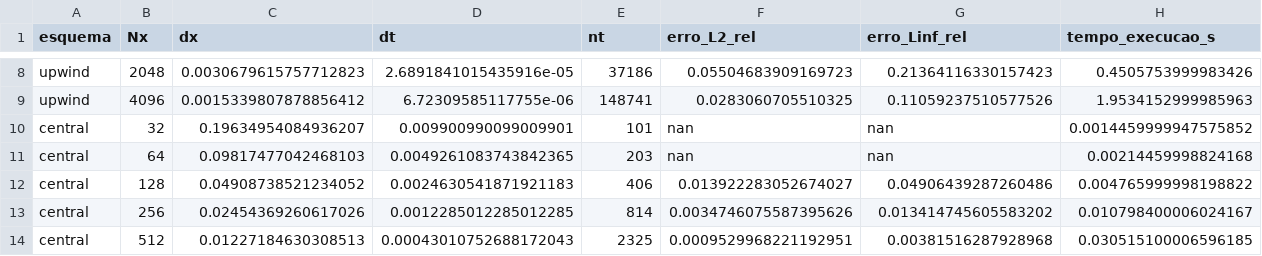
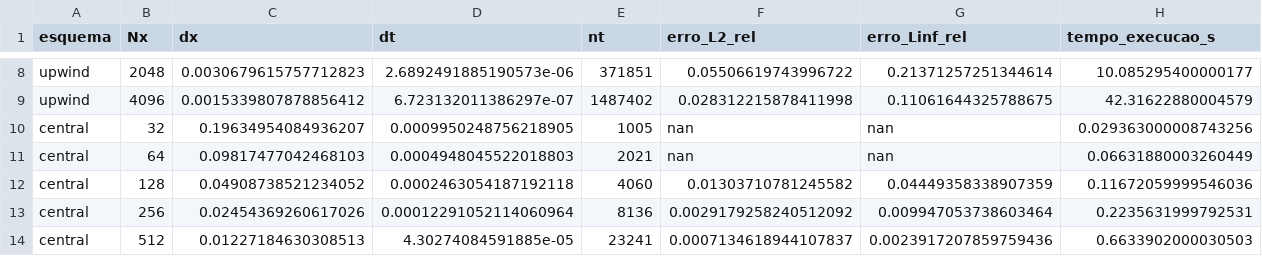
Before and after one commit to ggBittar/cfd-andreia, a CSV file: burguers/dados/erros_convergencia_gpu_cupy.csv, drawn as a sheet; only a part is shown, gaps mark what is left out; the diff covers the shown part only; the diff names each change by its address in the sheet, - before the commit and + after, or states it on an @@ line.

```diff
--- a/burguers/dados/erros_convergencia_gpu_cupy.csv
+++ b/burguers/dados/erros_convergencia_gpu_cupy.csv
-D8 (dt): 2.6891841015435916e-05
+D8 (dt): 2.6892491885190573e-06
-E8 (nt): 37186
+E8 (nt): 371851
-F8 (erro_L2_rel): 0.05504683909169723
+F8 (erro_L2_rel): 0.05506619743996722
-G8 (erro_Linf_rel): 0.21364116330157423
+G8 (erro_Linf_rel): 0.21371257251344614
-H8 (tempo_execucao_s): 0.4505753999983426
+H8 (tempo_execucao_s): 10.085295400000177
-D9 (dt): 6.72309585117755e-06
+D9 (dt): 6.723132011386297e-07
-E9 (nt): 148741
+E9 (nt): 1487402
-F9 (erro_L2_rel): 0.0283060705510325
+F9 (erro_L2_rel): 0.028312215878411998
-G9 (erro_Linf_rel): 0.11059237510577526
+G9 (erro_Linf_rel): 0.11061644325788675
-H9 (tempo_execucao_s): 1.9534152999985963
+H9 (tempo_execucao_s): 42.31622880004579
-D10 (dt): 0.009900990099009901
+D10 (dt): 0.0009950248756218905
-E10 (nt): 101
+E10 (nt): 1005
-H10 (tempo_execucao_s): 0.0014459999947575852
+H10 (tempo_execucao_s): 0.029363000008743256
-D11 (dt): 0.0049261083743842365
+D11 (dt): 0.0004948045522018803
-E11 (nt): 203
+E11 (nt): 2021
-H11 (tempo_execucao_s): 0.00214459998824168
+H11 (tempo_execucao_s): 0.06631880003260449
-D12 (dt): 0.0024630541871921183
+D12 (dt): 0.0002463054187192118
-E12 (nt): 406
+E12 (nt): 4060
-F12 (erro_L2_rel): 0.013922283052674027
+F12 (erro_L2_rel): 0.01303710781245582
-G12 (erro_Linf_rel): 0.04906439287260486
+G12 (erro_Linf_rel): 0.04449358338907359
-H12 (tempo_execucao_s): 0.004765999998198822
+H12 (tempo_execucao_s): 0.11672059999546036
-D13 (dt): 0.0012285012285012285
+D13 (dt): 0.00012291052114060964
-E13 (nt): 814
+E13 (nt): 8136
-F13 (erro_L2_rel): 0.0034746075587395626
+F13 (erro_L2_rel): 0.0029179258240512092
-G13 (erro_Linf_rel): 0.013414745605583202
+G13 (erro_Linf_rel): 0.009947053738603464
-H13 (tempo_execucao_s): 0.010798400006024167
+H13 (tempo_execucao_s): 0.2235631999792531
-D14 (dt): 0.00043010752688172043
+D14 (dt): 4.30274084591885e-05
-E14 (nt): 2325
+E14 (nt): 23241
-F14 (erro_L2_rel): 0.0009529968221192951
+F14 (erro_L2_rel): 0.0007134618944107837
-G14 (erro_Linf_rel): 0.00381516287928968
+G14 (erro_Linf_rel): 0.0023917207859759436
-H14 (tempo_execucao_s): 0.030515100006596185
+H14 (tempo_execucao_s): 0.6633902000030503
```
Also changed, not shown: 45 edited cells elsewhere in this file, burguers/dados/comparacao_cpu_gpu_cupy.csv, burguers/dados/ordens_observadas_cupy.csv, 32 other files.
